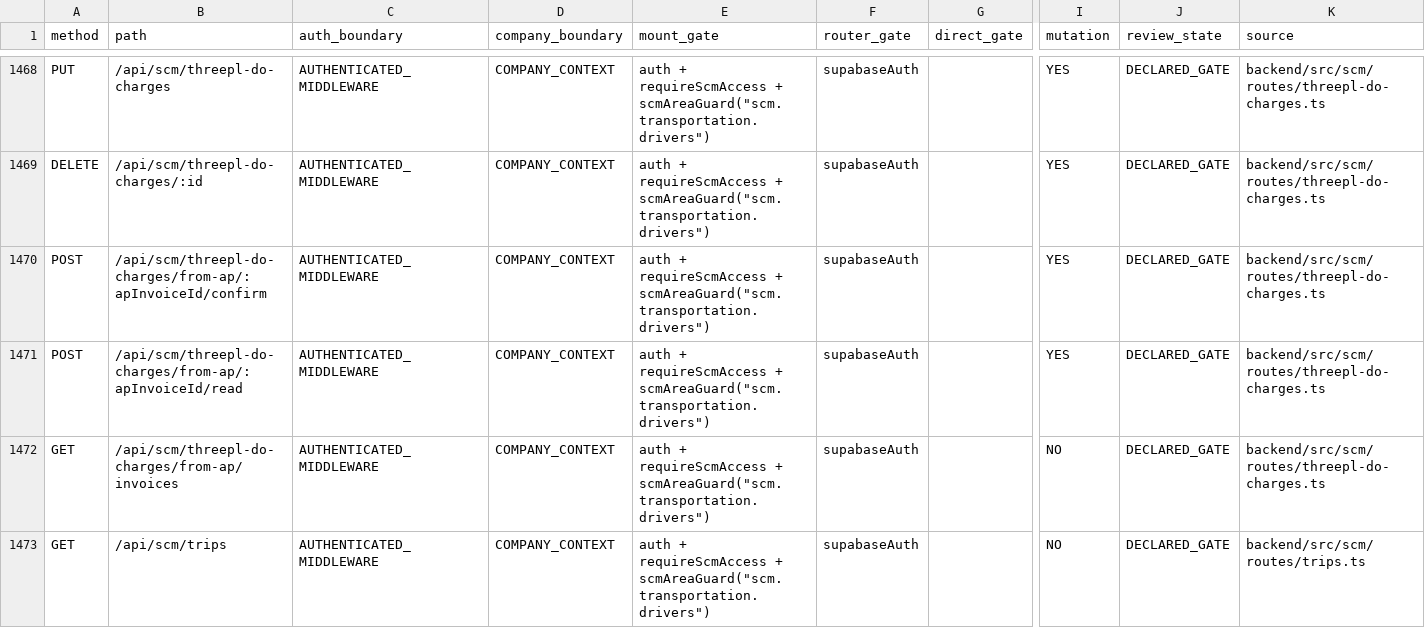
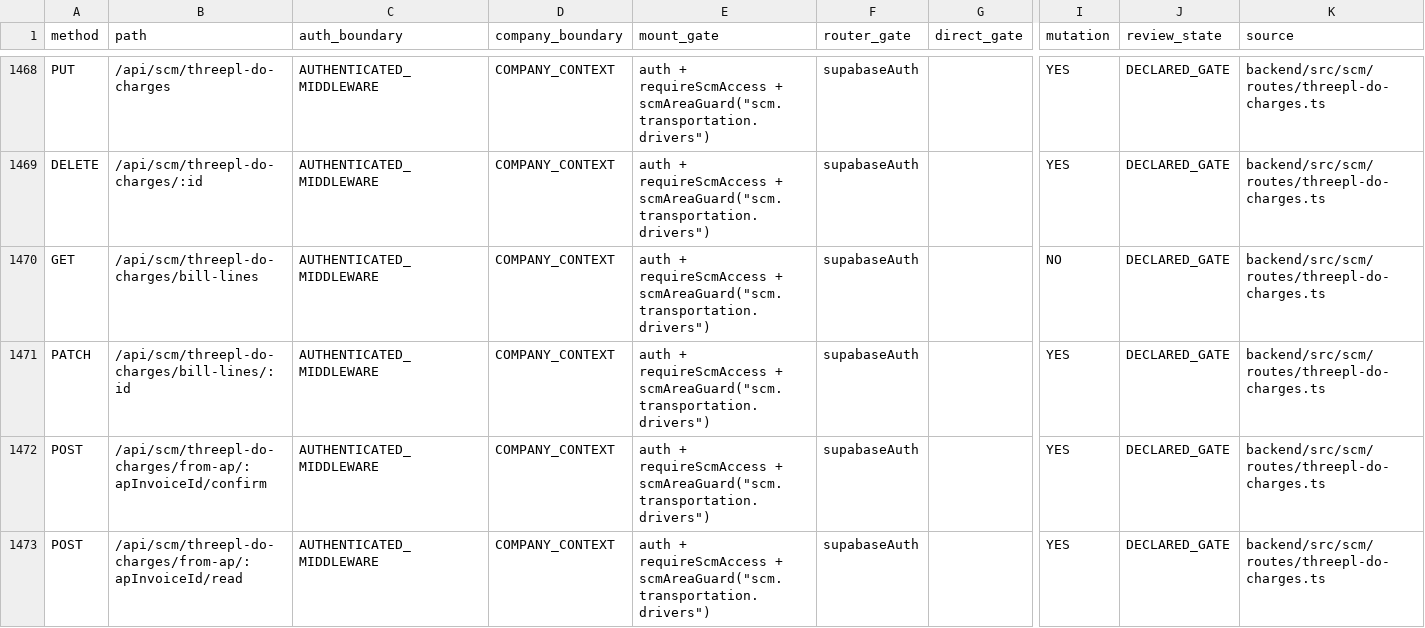
Before and after one commit to Houzs-Century/Houzs-ERP, a CSV file: docs/generated/route-capability-matrix.csv, drawn as a sheet; only a part is shown, gaps mark what is left out; the shorter side is filled out with more unchanged rows; rows hold the shown columns only; the diff names each change by its address in the sheet, - before the commit and + after, or states it on an @@ line.

```diff
--- a/docs/generated/route-capability-matrix.csv
+++ b/docs/generated/route-capability-matrix.csv
+row 1470: GET | /api/scm/threepl-do-charges/bill-lines | AUTHENTICATED_MIDDLEWARE | COMPANY_CONTEXT | auth + requireScmAccess + scmAreaGuard("scm.transportation.drivers") | supabaseAuth |  | NO | DECLARED_GATE | backend/src/scm/routes/threepl-do-charges.ts
+row 1471: PATCH | /api/scm/threepl-do-charges/bill-lines/:id | AUTHENTICATED_MIDDLEWARE | COMPANY_CONTEXT | auth + requireScmAccess + scmAreaGuard("scm.transportation.drivers") | supabaseAuth |  | YES | DECLARED_GATE | backend/src/scm/routes/threepl-do-charges.ts
```
Also changed, not shown: 18 other files.
